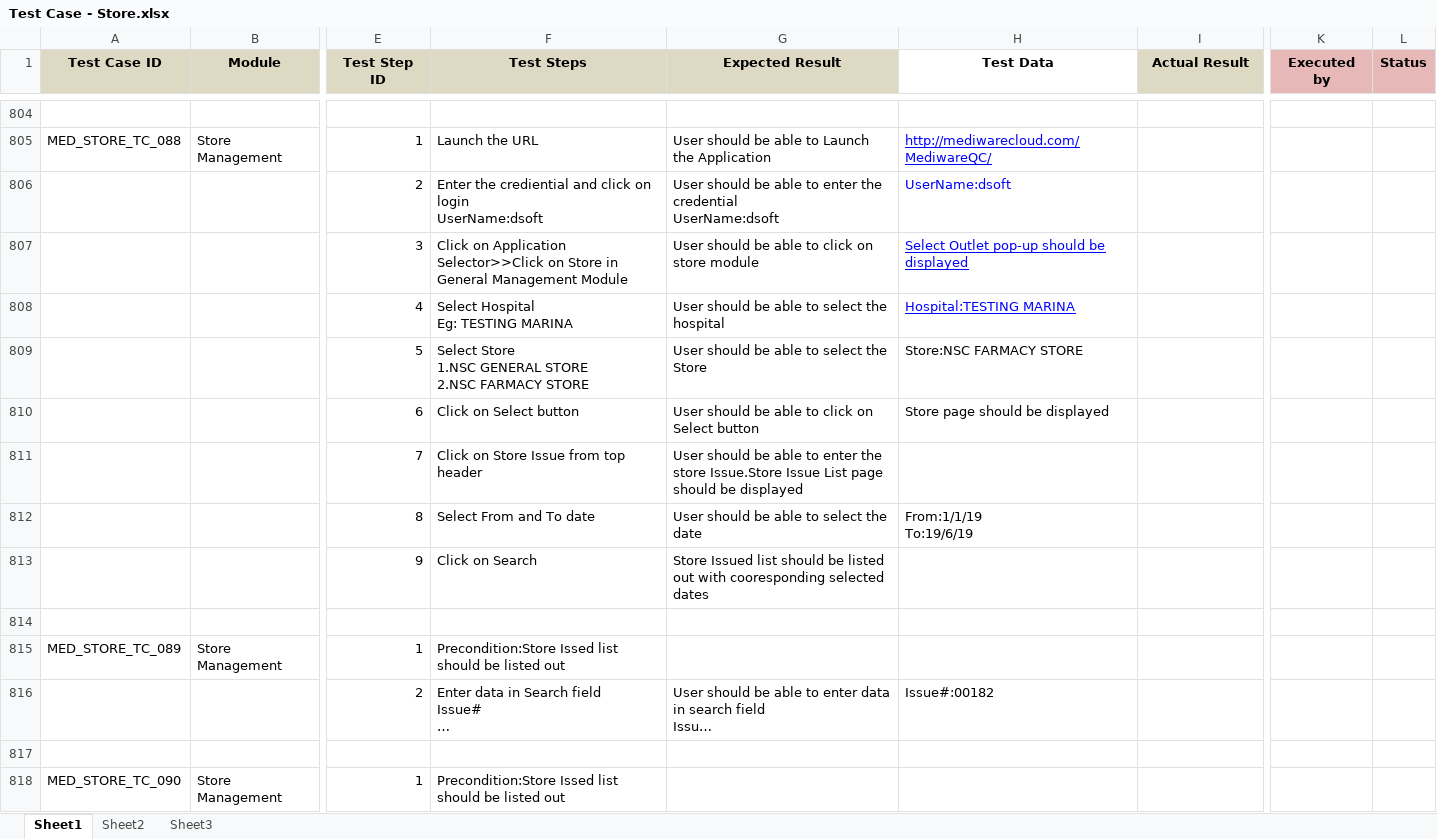
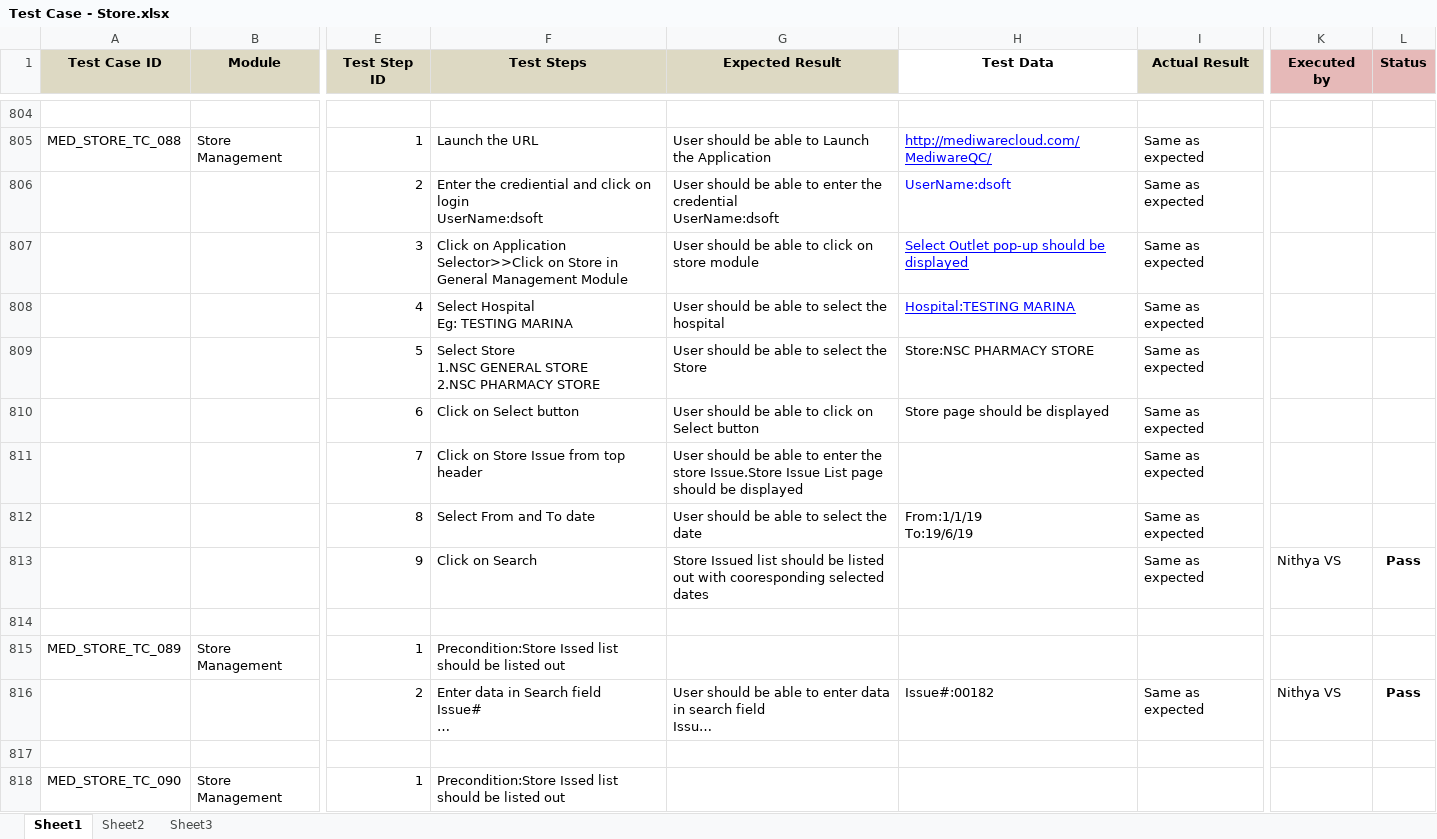
Before and after one commit to RijoJohnPatric/Mediware-Repository, an Excel workbook: Test Execution/Anjana/Test Case - Store.xlsx, sheet Sheet1, drawn as a sheet; only a part is shown, gaps mark what is left out; long unchanged cells end in …; values as stored, in another font and other column widths than the file's, no borders; ↵ is a line break in a cell; the diff covers the shown part only; the diff names each change by its address in the sheet, - before the commit and + after, or states it on an @@ line.

```diff
--- a/Test Execution/Anjana/Test Case - Store.xlsx (sheet Sheet1)
+++ b/Test Execution/Anjana/Test Case - Store.xlsx (sheet Sheet1)
-I805:I813 (Actual Result): (empty)
+I805:I813 (Actual Result): Same as expected
-F809 (Test Steps): …STORE ↵ 2.NSC FARMACY STORE
+F809 (Test Steps): …STORE ↵ 2.NSC PHARMACY STORE
-H809 (Test Data): Store:NSC FARMACY STORE
+H809 (Test Data): Store:NSC PHARMACY STORE
-K813 (Executed by): (empty)
+K813 (Executed by): Nithya VS
-L813 (Status): (empty)
+L813 (Status): Pass
-I816 (Actual Result): (empty)
+I816 (Actual Result): Same as expected
-K816 (Executed by): (empty)
+K816 (Executed by): Nithya VS
-L816 (Status): (empty)
+L816 (Status): Pass
```
Also changed, not shown: 4 added rows, 4 removed rows, 177 edited cells and merged cells elsewhere in this sheet.
